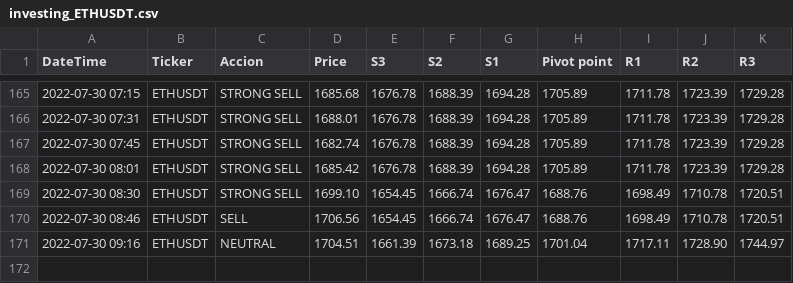
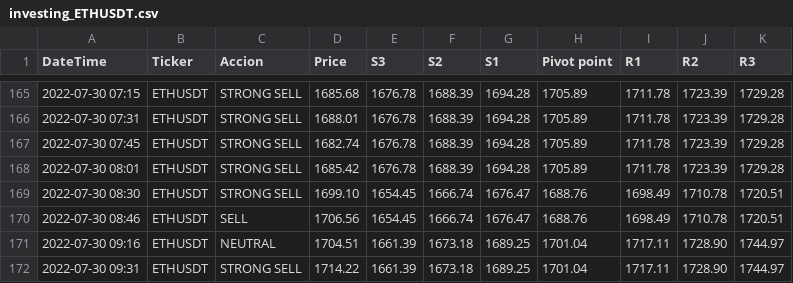
Before and after one commit to lbisaro/pythonTrade, a CSV file: webscraping/investing_ETHUSDT.csv, drawn as a sheet; only a part is shown, gaps mark what is left out.

```diff
--- a/webscraping/investing_ETHUSDT.csv
+++ b/webscraping/investing_ETHUSDT.csv
@@ -171 +171,2 @@ DateTime;Ticker;Accion;Price;S3;S2;S1;Pivot point;R1;R2;R3;
 2022-07-30 09:16;ETHUSDT;NEUTRAL;1704.51;1661.39;1673.18;1689.25;1701.04;1717.11;1728.90;1744.97;
+2022-07-30 09:31;ETHUSDT;STRONG SELL;1714.22;1661.39;1673.18;1689.25;1701.04;1717.11;1728.90;1744.97;
```
Also changed, not shown: webscraping/investing_BTCUSDT.csv, 1 other file.
